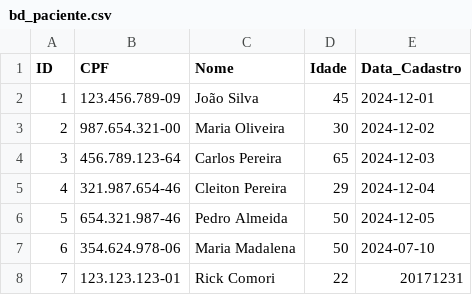
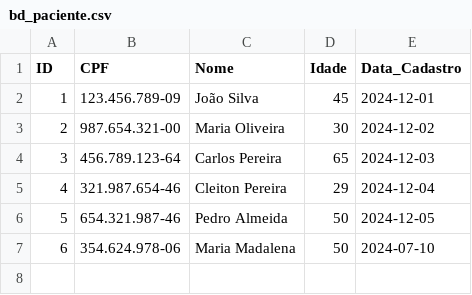
Before and after one commit to Dudubl120/Estrutura-de-Dados-parte-2, a CSV file: bd_paciente.csv, drawn as a sheet; the diff names each change by its address in the sheet, - before the commit and + after, or states it on an @@ line.

Commit message:
modified:   bd_paciente.csv

```diff
--- a/bd_paciente.csv
+++ b/bd_paciente.csv
-row 8: 7 | 123.123.123-01 | Rick Comori | 22 | 20171231
```
